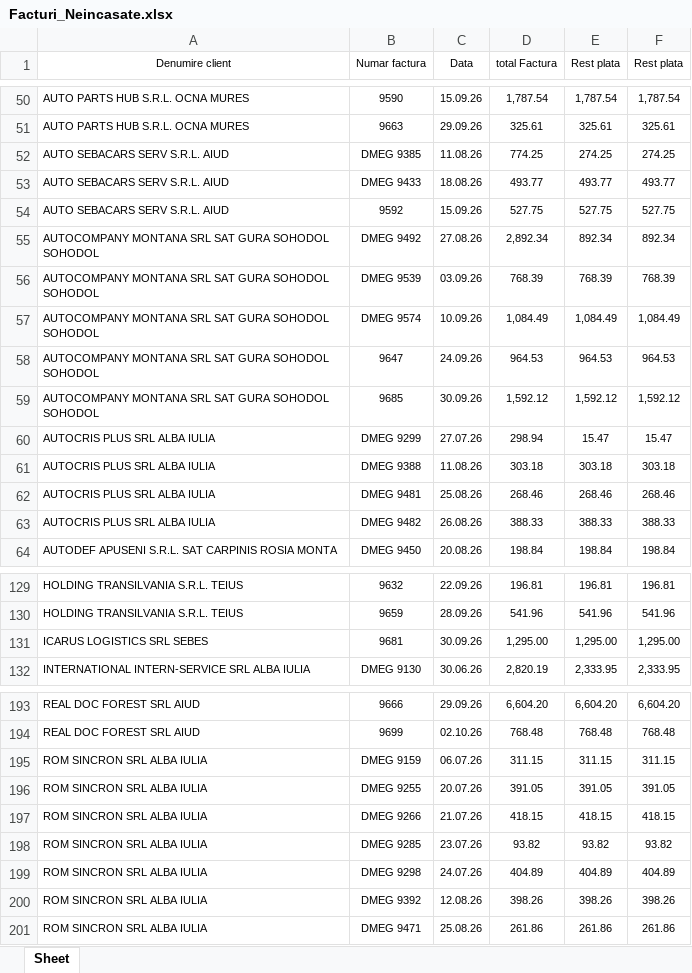
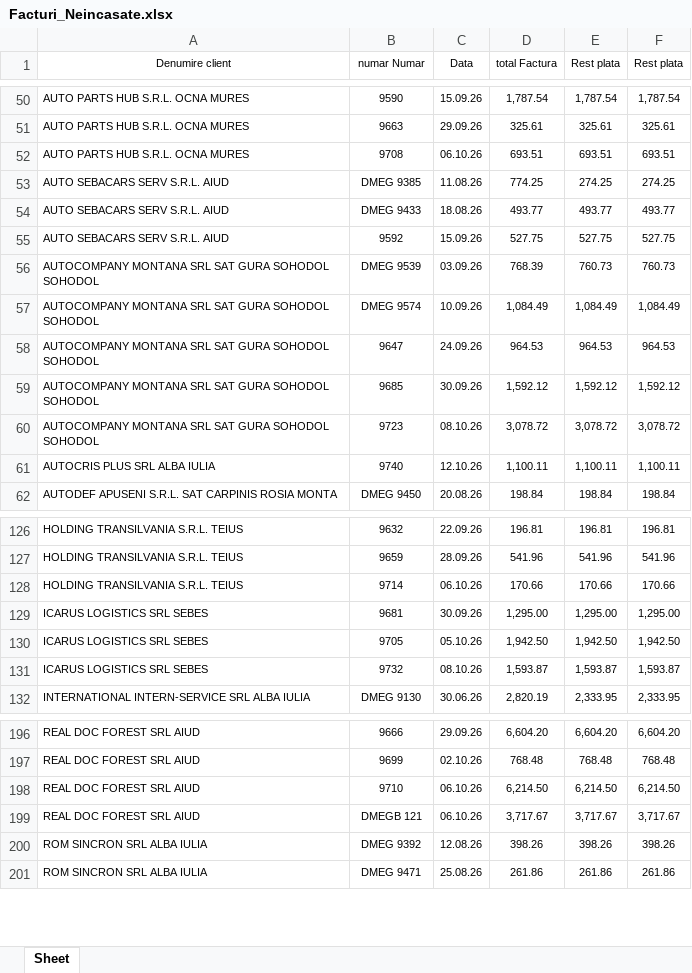
Before and after one commit to ab12slk-sys/dmautoravenol, an Excel workbook: Facturi_Neincasate.xlsx, sheet Sheet, drawn as a sheet; only a part is shown, gaps mark what is left out; values as stored, in another font and other column widths than the file's, no borders; removed rows and columns are numbered as before the commit, all else as after; the diff covers the shown part only; the diff names each change by its address in the sheet, - before the commit and + after, or states it on an @@ line.

Commit message:
Add files via upload

```diff
--- a/Facturi_Neincasate.xlsx (sheet Sheet)
+++ b/Facturi_Neincasate.xlsx (sheet Sheet)
-B1: Numar factura
+B1: numar Numar
+row 52: AUTO PARTS HUB S.R.L. OCNA MURES | 9708 | 06.10.26 | 693.51 | 693.51 | 693.51
-row 55: AUTOCOMPANY MONTANA SRL SAT GURA SOHODOL SOHODOL | DMEG 9492 | 27.08.26 | 2,892.34 | 892.34 | 892.34
-E56 (Rest plata): 768.39
+E56 (Rest plata): 760.73
-F56 (Rest plata): 768.39
+F56 (Rest plata): 760.73
-row 60: AUTOCRIS PLUS SRL ALBA IULIA | DMEG 9299 | 27.07.26 | 298.94 | 15.47 | 15.47
-row 61: AUTOCRIS PLUS SRL ALBA IULIA | DMEG 9388 | 11.08.26 | 303.18 | 303.18 | 303.18
-row 62: AUTOCRIS PLUS SRL ALBA IULIA | DMEG 9481 | 25.08.26 | 268.46 | 268.46 | 268.46
-row 63: AUTOCRIS PLUS SRL ALBA IULIA | DMEG 9482 | 26.08.26 | 388.33 | 388.33 | 388.33
+row 60: AUTOCOMPANY MONTANA SRL SAT GURA SOHODOL SOHODOL | 9723 | 08.10.26 | 3,078.72 | 3,078.72 | 3,078.72
+row 61: AUTOCRIS PLUS SRL ALBA IULIA | 9740 | 12.10.26 | 1,100.11 | 1,100.11 | 1,100.11
+row 128: HOLDING TRANSILVANIA S.R.L. TEIUS | 9714 | 06.10.26 | 170.66 | 170.66 | 170.66
+row 130: ICARUS LOGISTICS SRL SEBES | 9705 | 05.10.26 | 1,942.50 | 1,942.50 | 1,942.50
+row 131: ICARUS LOGISTICS SRL SEBES | 9732 | 08.10.26 | 1,593.87 | 1,593.87 | 1,593.87
-row 195: ROM SINCRON SRL ALBA IULIA | DMEG 9159 | 06.07.26 | 311.15 | 311.15 | 311.15
-row 196: ROM SINCRON SRL ALBA IULIA | DMEG 9255 | 20.07.26 | 391.05 | 391.05 | 391.05
-row 197: ROM SINCRON SRL ALBA IULIA | DMEG 9266 | 21.07.26 | 418.15 | 418.15 | 418.15
-row 198: ROM SINCRON SRL ALBA IULIA | DMEG 9285 | 23.07.26 | 93.82 | 93.82 | 93.82
-row 199: ROM SINCRON SRL ALBA IULIA | DMEG 9298 | 24.07.26 | 404.89 | 404.89 | 404.89
+row 198: REAL DOC FOREST SRL AIUD | 9710 | 06.10.26 | 6,214.50 | 6,214.50 | 6,214.50
+row 199: REAL DOC FOREST SRL AIUD | DMEGB 121 | 06.10.26 | 3,717.67 | 3,717.67 | 3,717.67
```
Also changed, not shown: 27 added rows, 22 removed rows and 37 edited cells elsewhere in this sheet.
